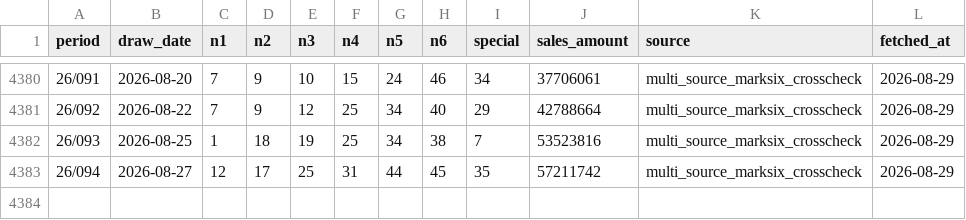
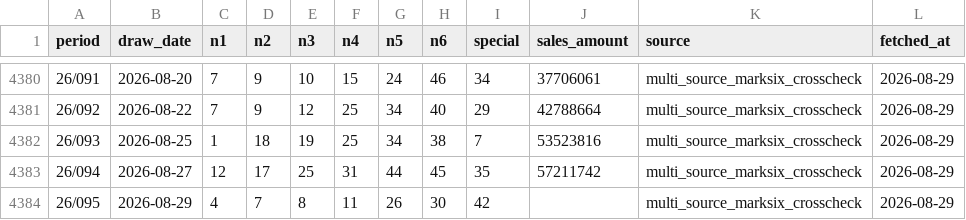
Before and after one commit to pingshen670822/hong-kong-marksix-ironlaw, a CSV file: data/official_marksix.csv, drawn as a sheet; only a part is shown, gaps mark what is left out.

```diff
--- a/data/official_marksix.csv
+++ b/data/official_marksix.csv
@@ -4383 +4383,2 @@
 26/094,2026-08-27,12,17,25,31,44,45,35,57211742,multi_source_marksix_crosscheck,2026-08-29
+26/095,2026-08-29,4,7,8,11,26,30,42,,multi_source_marksix_crosscheck,2026-08-29
```
Also changed, not shown: 22 other files.
